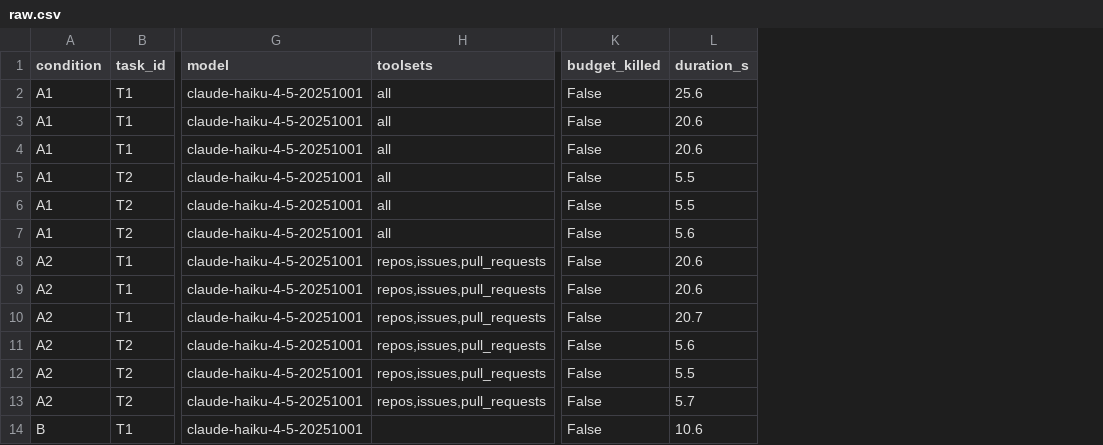
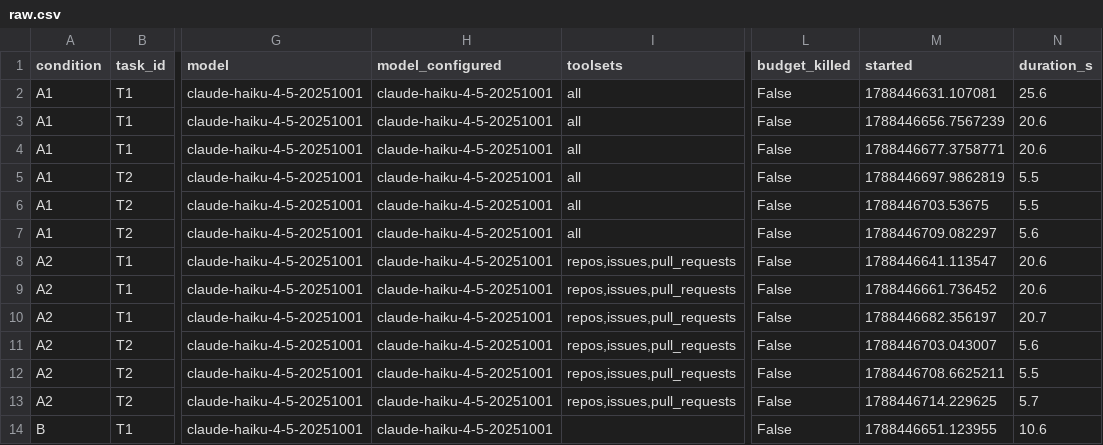
Before and after one commit to apollographql/graphql-mcp-benchmarks, a CSV file: results/phase1/raw.csv, drawn as a sheet; only a part is shown, gaps mark what is left out; the diff names each change by its address in the sheet, - before the commit and + after, or states it on an @@ line.

```diff
--- a/results/phase1/raw.csv
+++ b/results/phase1/raw.csv
+column H (model_configured), rows 2-14: all claude-haiku-4-5-20251001
+column M (started), rows 2-14: 1788446631.107081 | 1788446656.7567239 | 1788446677.3758771 | 1788446697.9862819 | 1788446703.53675 | 1788446709.082297 | 1788446641.113547 | 1788446661.736452 | 1788446682.356197 | 1788446703.043007 | 1788446708.6625211 | 1788446714.229625 | 1788446651.123955
```
Also changed, not shown: 4 other files.
